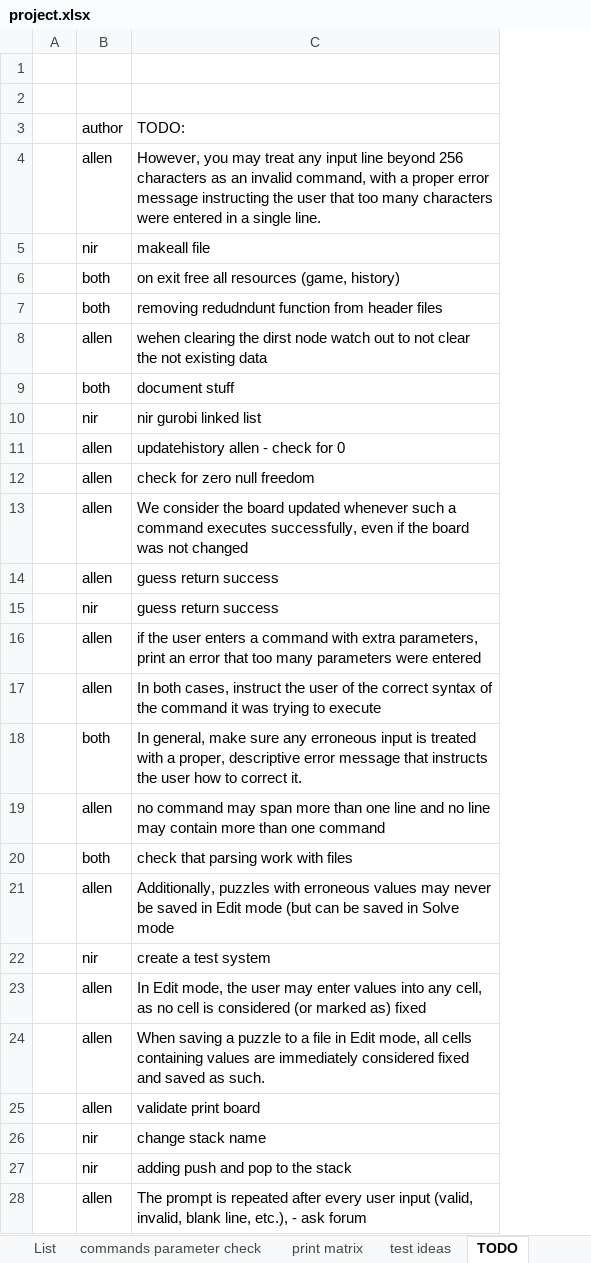
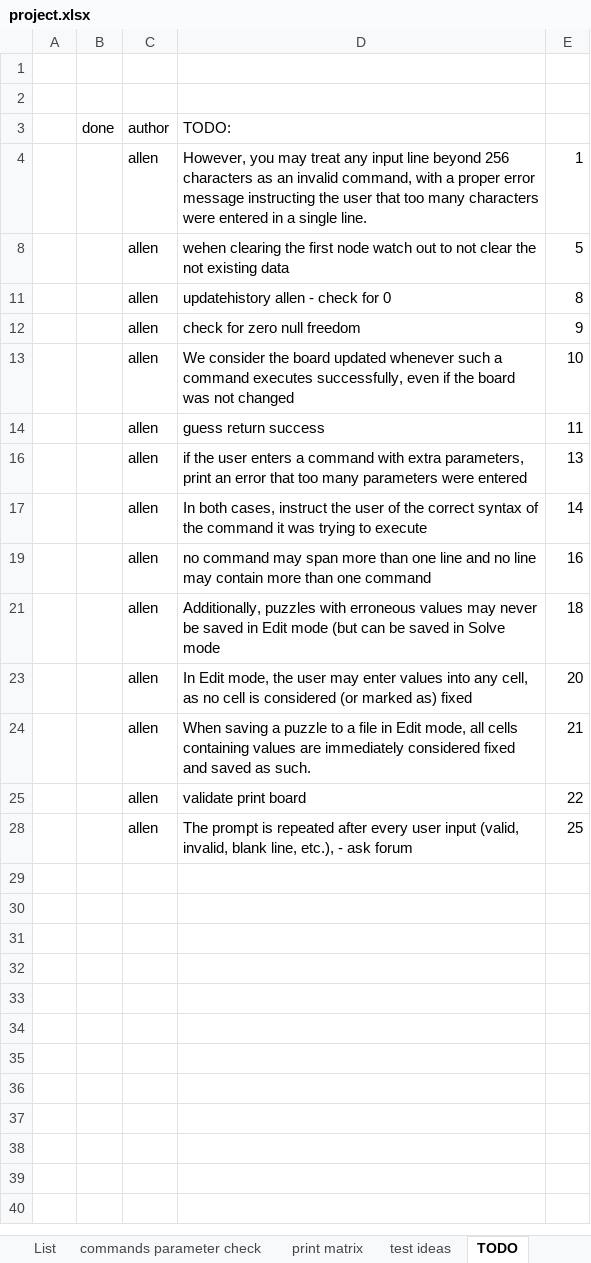
Before and after one commit to nirendy/-sudoku2, an Excel workbook: question/project.xlsx, sheet TODO, drawn as a sheet; only a part is shown; values as stored, in another font and other column widths than the file's, no cell formats; removed rows and columns are numbered as before the commit, all else as after; the diff covers the shown part only; the diff names each change by its address in the sheet, - before the commit and + after, or states it on an @@ line.

```diff
--- a/question/project.xlsx (sheet TODO)
+++ b/question/project.xlsx (sheet TODO)
+column B (done), empty
+column E, rows 4-28: 1 | 5 | 8 | 9 | 10 | 11 | 13 | 14 | 16 | 18 | 20 | 21 | 22 | 25
-row 5:  | nir | makeall file
-row 6:  | both | on exit free all resources (game, history)
-row 7:  | both | removing redudndunt function from header files
-D8 (TODO:): …clearing the dirst node watch…
+D8 (TODO:): …clearing the first node watch…
-row 9:  | both | document stuff
-row 10:  | nir | nir gurobi linked list
-row 15:  | nir | guess return success
-row 18:  | both | In general, make sure any erroneous input is treated with a proper, descriptive error message that instructs the user how to correct it.
-row 20:  | both | check that parsing work with files
-row 22:  | nir | create a test system
-row 26:  | nir | change stack name
-row 27:  | nir | adding push and pop to the stack
```
Also changed, not shown: 13 removed rows elsewhere in this sheet, cell formats, hidden cells, 5 other files.
